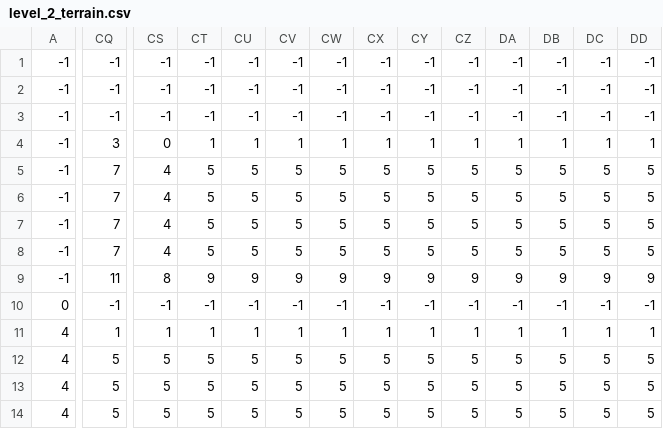
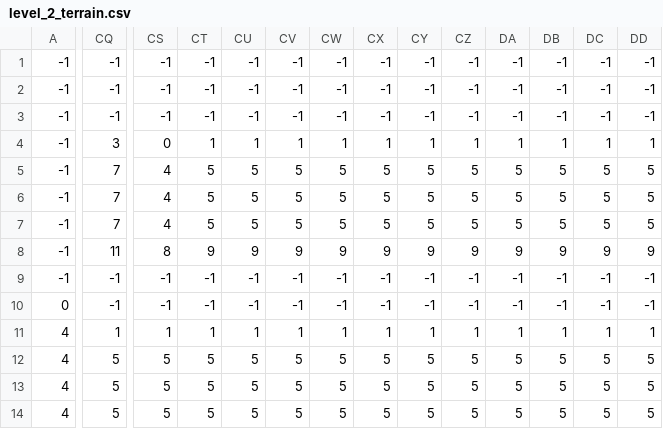
Before and after one commit to gabri1135/Mario_Bros, a CSV file: levels/2/level_2_terrain.csv, drawn as a sheet; only a part is shown, gaps mark what is left out; the diff covers the shown part only; the diff names each change by its address in the sheet, - before the commit and + after, or states it on an @@ line.

Commit message:
change level id

```diff
--- a/levels/2/level_2_terrain.csv
+++ b/levels/2/level_2_terrain.csv
-CQ8: 7
+CQ8: 11
-CS8: 4
+CS8: 8
-CT8: 5
+CT8: 9
-CU8: 5
+CU8: 9
-CV8: 5
+CV8: 9
-CW8: 5
+CW8: 9
-CX8: 5
+CX8: 9
-CY8: 5
+CY8: 9
-CZ8: 5
+CZ8: 9
-DA8: 5
+DA8: 9
-DB8: 5
+DB8: 9
-DC8: 5
+DC8: 9
-DD8: 5
+DD8: 9
-CQ9: 11
+CQ9: -1
-CS9: 8
+CS9: -1
-CT9: 9
+CT9: -1
-CU9: 9
+CU9: -1
-CV9: 9
+CV9: -1
-CW9: 9
+CW9: -1
-CX9: 9
+CX9: -1
-CY9: 9
+CY9: -1
-CZ9: 9
+CZ9: -1
-DA9: 9
+DA9: -1
-DB9: 9
+DB9: -1
-DC9: 9
+DC9: -1
-DD9: 9
+DD9: -1
```
Also changed, not shown: 1 edited cell elsewhere in this file, levels/2/level_2_blocks.csv, 12 other files.
